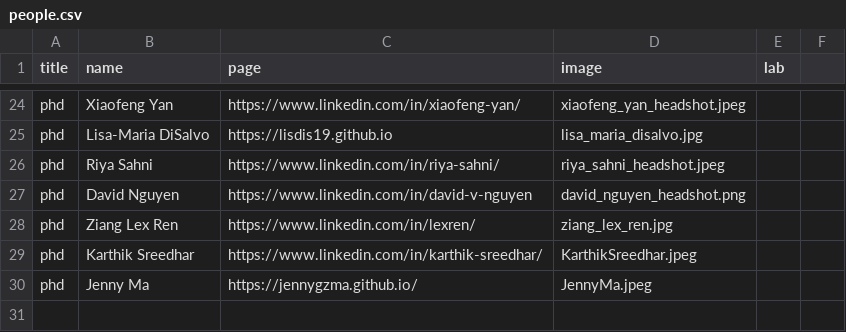
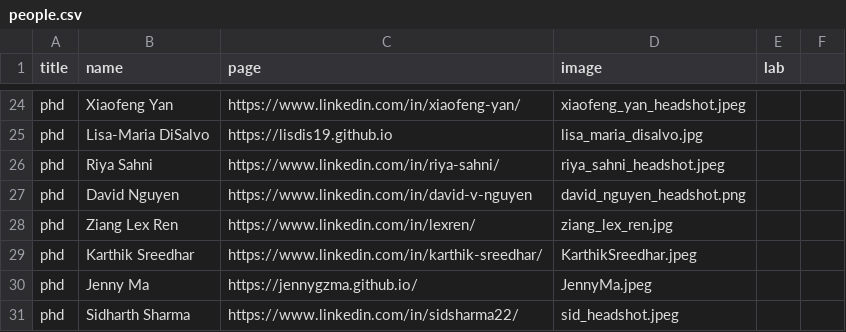
Before and after one commit to ColumbiaHCI/ColumbiaHCI.github.io, a CSV file: data/people.csv, drawn as a sheet; only a part is shown, gaps mark what is left out; the diff names each change by its address in the sheet, - before the commit and + after, or states it on an @@ line.

```diff
--- a/data/people.csv
+++ b/data/people.csv
+row 31: phd | Sidharth Sharma | https://www.linkedin.com/in/sidsharma22/ | sid_headshot.jpeg
```
Also changed, not shown: 2 other files.
